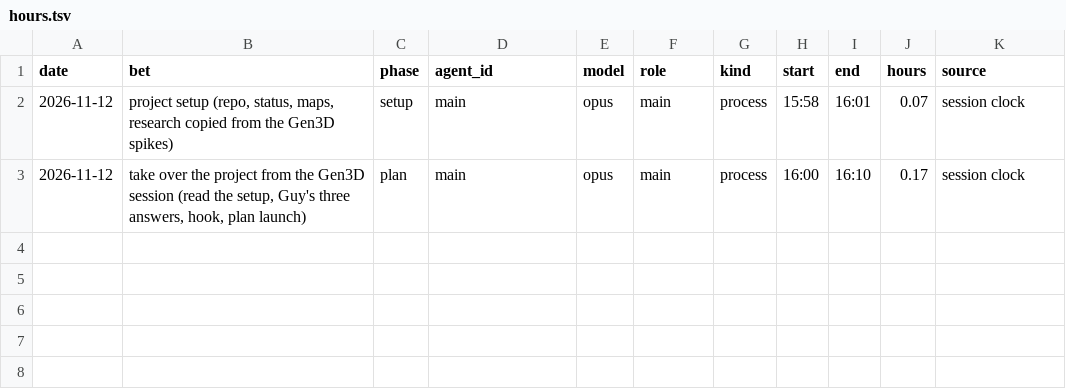
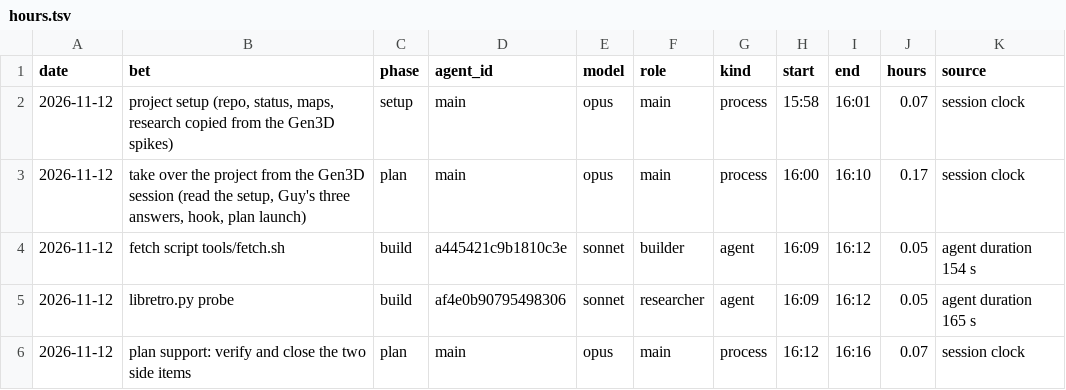
Before and after one commit to GuyShtainer/libazahar-py, a TSV file: docs/hours.tsv, drawn as a sheet.

```diff
--- a/docs/hours.tsv
+++ b/docs/hours.tsv
@@ -3 +3,4 @@ date	bet	phase	agent_id	model	role	kind	start	end	hours	source
 2026-11-12	take over the project from the Gen3D session (read the setup, Guy's three answers, hook, plan launch)	plan	main	opus	main	process	16:00	16:10	0.17	session clock
+2026-11-12	fetch script tools/fetch.sh	build	a445421c9b1810c3e	sonnet	builder	agent	16:09	16:12	0.05	agent duration 154 s
+2026-11-12	libretro.py probe	build	af4e0b90795498306	sonnet	researcher	agent	16:09	16:12	0.05	agent duration 165 s
+2026-11-12	plan support: verify and close the two side items	plan	main	opus	main	process	16:12	16:16	0.07	session clock
```
Also changed, not shown: 9 other files.
